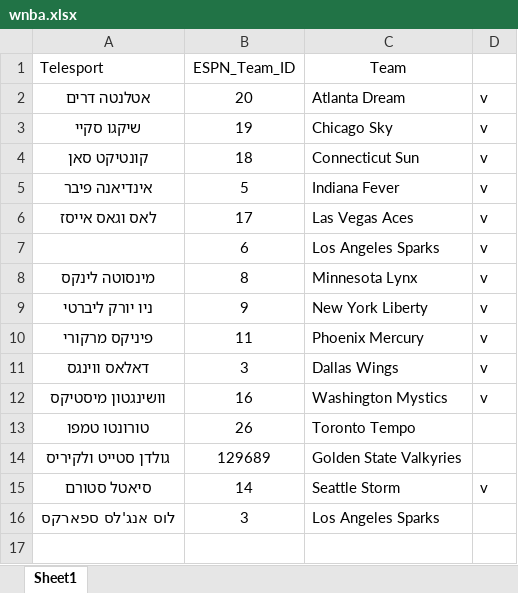
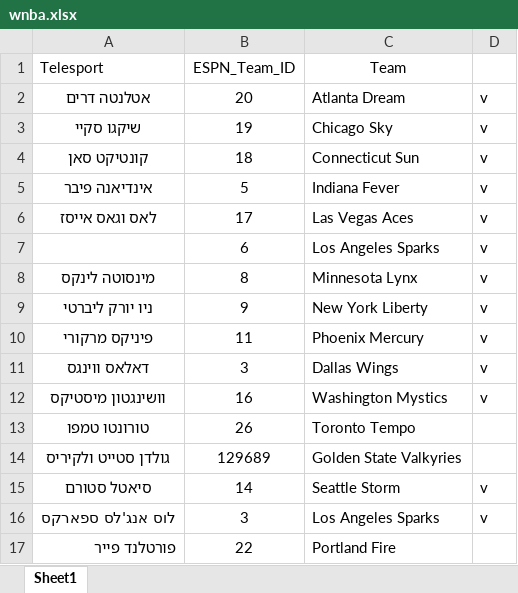
Before and after one commit to KobyD1/PythonProjectNew, an Excel workbook: winner_final/data/wnba.xlsx, sheet Sheet1, drawn as a sheet; values as stored, in another font and other column widths than the file's, no borders; the diff names each change by its address in the sheet, - before the commit and + after, or states it on an @@ line.

```diff
--- a/winner_final/data/wnba.xlsx (sheet Sheet1)
+++ b/winner_final/data/wnba.xlsx (sheet Sheet1)
-D16: (empty)
+D16: v
+row 17: פורטלנד פייר | 22 | Portland Fire
```
Also changed, not shown: 5 other files.
